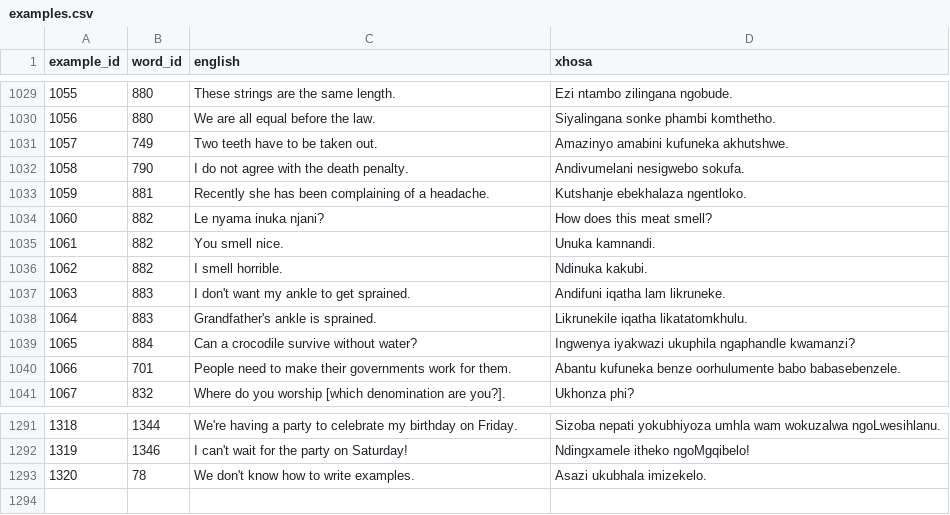
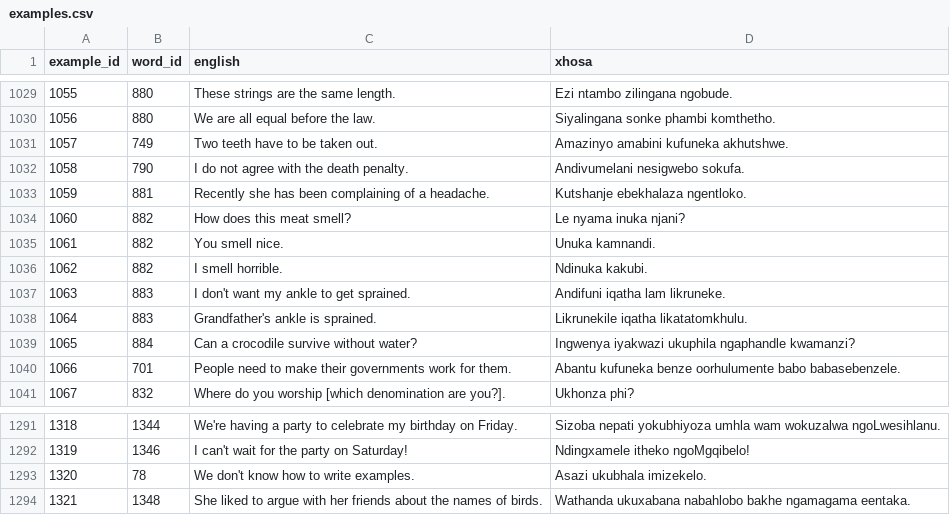
Before and after one commit to IsiXhosa-click/database, a CSV file: examples.csv, drawn as a sheet; only a part is shown, gaps mark what is left out.

Commit message:
Daily backup for 2021-12-27UTC > > on-behalf-of: @IsiXhosa-click <restiosondev@gmail.com>

```diff
--- a/examples.csv
+++ b/examples.csv
@@ -1033,3 +1033,3 @@ example_id,word_id,english,xhosa
 1059,881,Recently she has been complaining of a headache.,Kutshanje ebekhalaza ngentloko.
-1060,882,Le nyama inuka njani?,How does this meat smell?
+1060,882,How does this meat smell?,Le nyama inuka njani?
 1061,882,You smell nice.,Unuka kamnandi.
@@ -1293 +1293,2 @@ example_id,word_id,english,xhosa
 1320,78,We don't know how to write examples.,Asazi ukubhala imizekelo.
+1321,1348,She liked to argue with her friends about the names of birds.,Wathanda ukuxabana nabahlobo bakhe ngamagama eentaka.
```
Also changed, not shown: linked_words.csv, user_attributions.csv, 1 other file.
